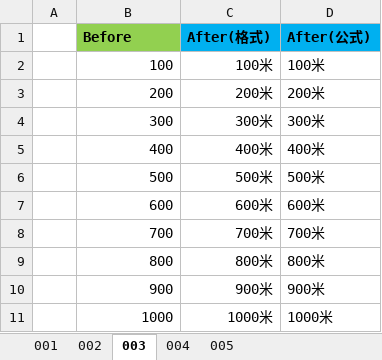
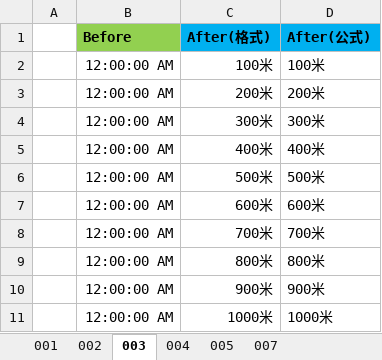
Before and after one commit to gamefang/emisc, an Excel workbook: 001_010/emisc1.xlsx, sheet 003, drawn as a sheet; values as stored, in another font and other column widths than the file's, no borders; the diff names each change by its address in the sheet, - before the commit and + after, or states it on an @@ line.

```diff
--- a/001_010/emisc1.xlsx (sheet 003)
+++ b/001_010/emisc1.xlsx (sheet 003)
+sheet tab: 007
-B2 (Before): 100
+B2 (Before): 12:00:00 AM
-B3 (Before): 200
+B3 (Before): 12:00:00 AM
-B4 (Before): 300
+B4 (Before): 12:00:00 AM
-B5 (Before): 400
+B5 (Before): 12:00:00 AM
-B6 (Before): 500
+B6 (Before): 12:00:00 AM
-B7 (Before): 600
+B7 (Before): 12:00:00 AM
-B8 (Before): 700
+B8 (Before): 12:00:00 AM
-B9 (Before): 800
+B9 (Before): 12:00:00 AM
-B10 (Before): 900
+B10 (Before): 12:00:00 AM
-B11 (Before): 1000
+B11 (Before): 12:00:00 AM
```
Also changed, not shown: sheet 004, sheet 001, sheet 005, 5 other files.
